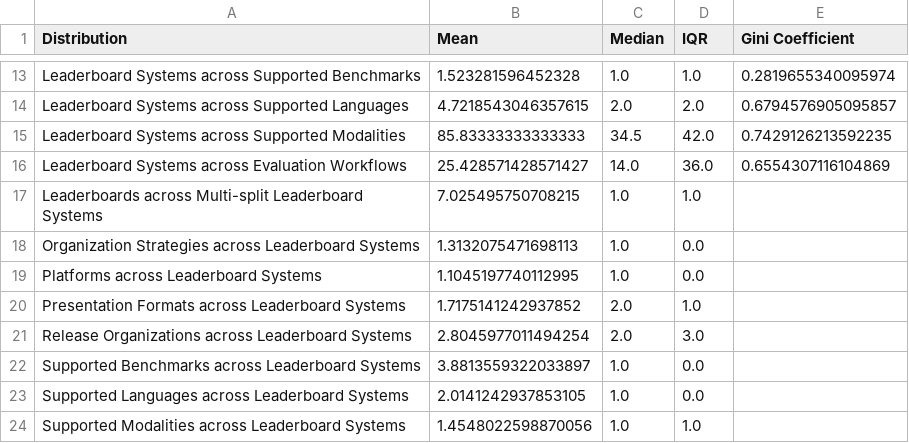
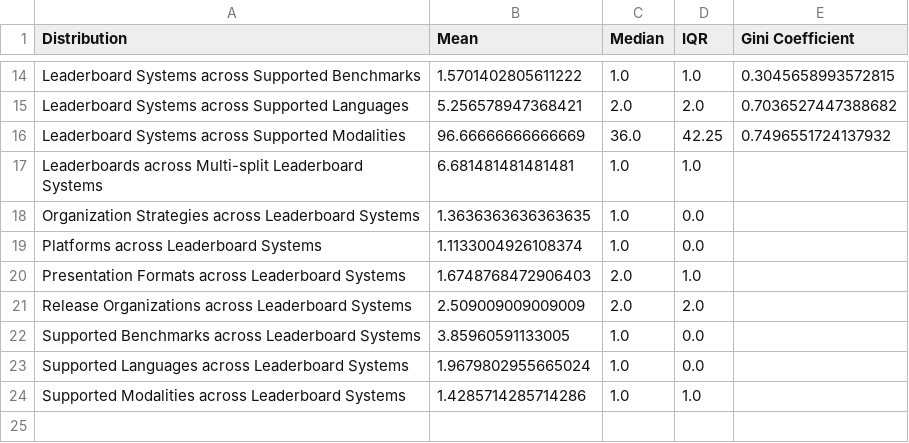
Before and after one commit to zhimin-z/Foundation-Model-Leaderboard-Survey, a CSV file: meta/paper1/leaderboard_statistics.csv, drawn as a sheet; only a part is shown, gaps mark what is left out; removed rows and columns are numbered as before the commit, all else as after; the diff covers the shown part only; the diff names each change by its address in the sheet, - before the commit and + after, or states it on an @@ line.

```diff
--- a/meta/paper1/leaderboard_statistics.csv
+++ b/meta/paper1/leaderboard_statistics.csv
-B14 (Mean): 1.523281596452328
+B14 (Mean): 1.5701402805611222
-E14 (Gini Coefficient): 0.2819655340095974
+E14 (Gini Coefficient): 0.3045658993572815
-B15 (Mean): 4.7218543046357615
+B15 (Mean): 5.256578947368421
-E15 (Gini Coefficient): 0.6794576905095857
+E15 (Gini Coefficient): 0.7036527447388682
-B16 (Mean): 85.83333333333333
+B16 (Mean): 96.66666666666669
-C16 (Median): 34.5
+C16 (Median): 36.0
-D16 (IQR): 42.0
+D16 (IQR): 42.25
-E16 (Gini Coefficient): 0.7429126213592235
+E16 (Gini Coefficient): 0.7496551724137932
-row 16: Leaderboard Systems across Evaluation Workflows | 25.428571428571427 | 14.0 | 36.0 | 0.6554307116104869
-B17 (Mean): 7.025495750708215
+B17 (Mean): 6.681481481481481
-B18 (Mean): 1.3132075471698113
+B18 (Mean): 1.3636363636363635
-B19 (Mean): 1.1045197740112995
+B19 (Mean): 1.1133004926108374
-B20 (Mean): 1.7175141242937852
+B20 (Mean): 1.6748768472906403
-B21 (Mean): 2.8045977011494254
+B21 (Mean): 2.509009009009009
-D21 (IQR): 3.0
+D21 (IQR): 2.0
-B22 (Mean): 3.8813559322033897
+B22 (Mean): 3.85960591133005
-B23 (Mean): 2.0141242937853105
+B23 (Mean): 1.9679802955665024
-B24 (Mean): 1.4548022598870056
+B24 (Mean): 1.4285714285714286
```
Also changed, not shown: 1 added row and 30 edited cells elsewhere in this file, 4 other files.
